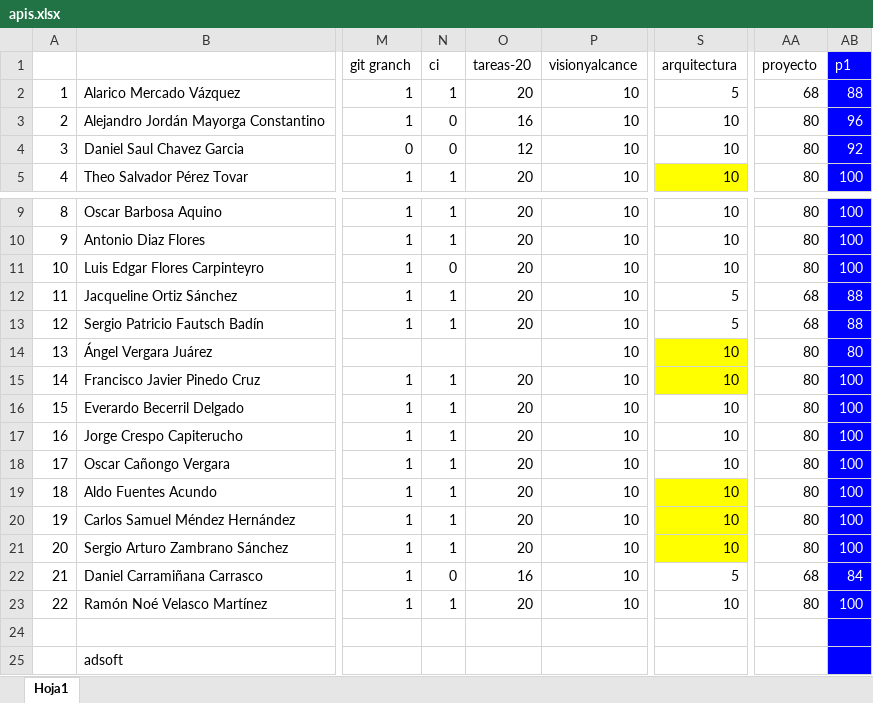
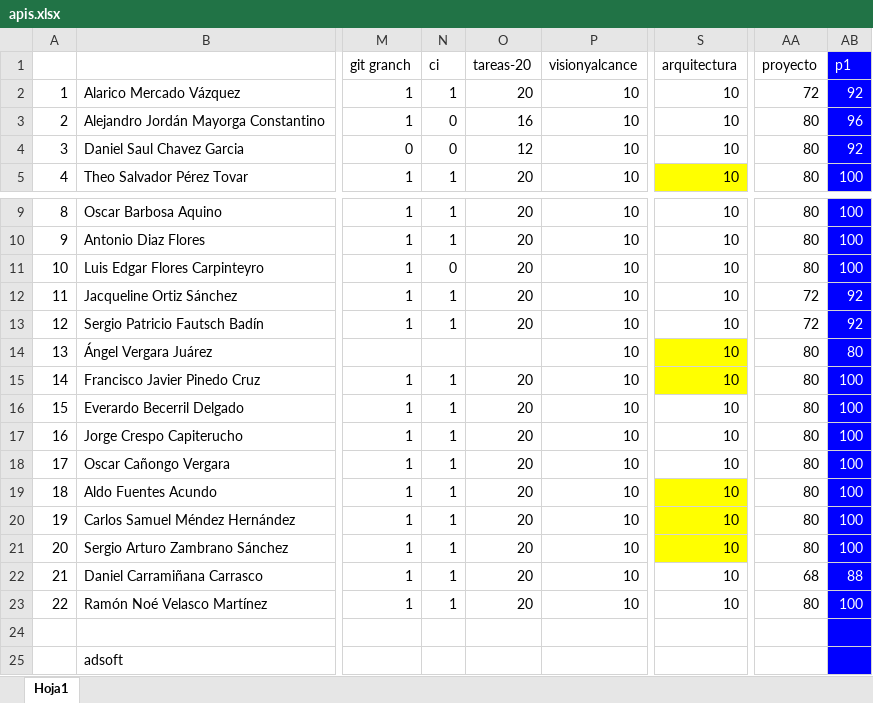
Before and after one commit to adsoftsito/apis, an Excel workbook: apis.xlsx, sheet Hoja1, drawn as a sheet; only a part is shown, gaps mark what is left out; values as stored, in another font and other column widths than the file's, no borders; charts and pictures not drawn; the diff names each change by its address in the sheet, - before the commit and + after, or states it on an @@ line.

Commit message:
update notes 2

```diff
--- a/apis.xlsx (sheet Hoja1)
+++ b/apis.xlsx (sheet Hoja1)
-S2 (arquitectura): 5
+S2 (arquitectura): 10
-AA2 (proyecto): 68
+AA2 (proyecto): 72
-AB2 (p1): 88
+AB2 (p1): 92
-S12:S13 (arquitectura): 5
+S12:S13 (arquitectura): 10
-AA12:AA13 (proyecto): 68
+AA12:AA13 (proyecto): 72
-AB12:AB13 (p1): 88
+AB12:AB13 (p1): 92
-N22 (ci): 0
+N22 (ci): 1
-O22 (tareas-20): 16
+O22 (tareas-20): 20
-S22 (arquitectura): 5
+S22 (arquitectura): 10
-AB22 (p1): 84
+AB22 (p1): 88
```
